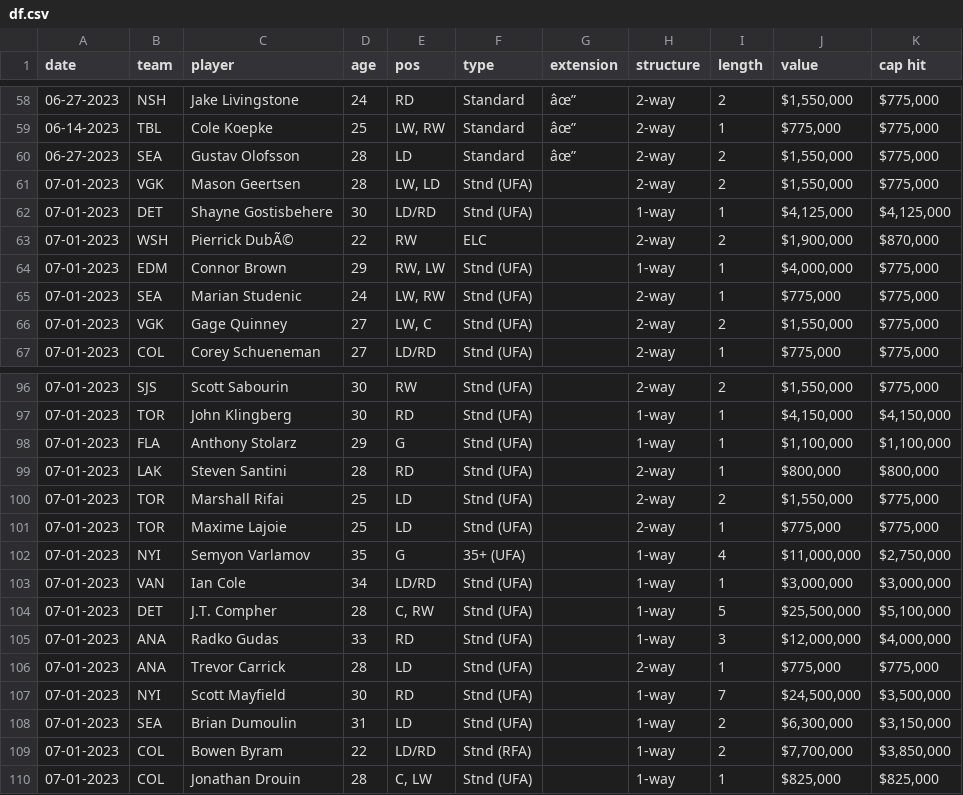
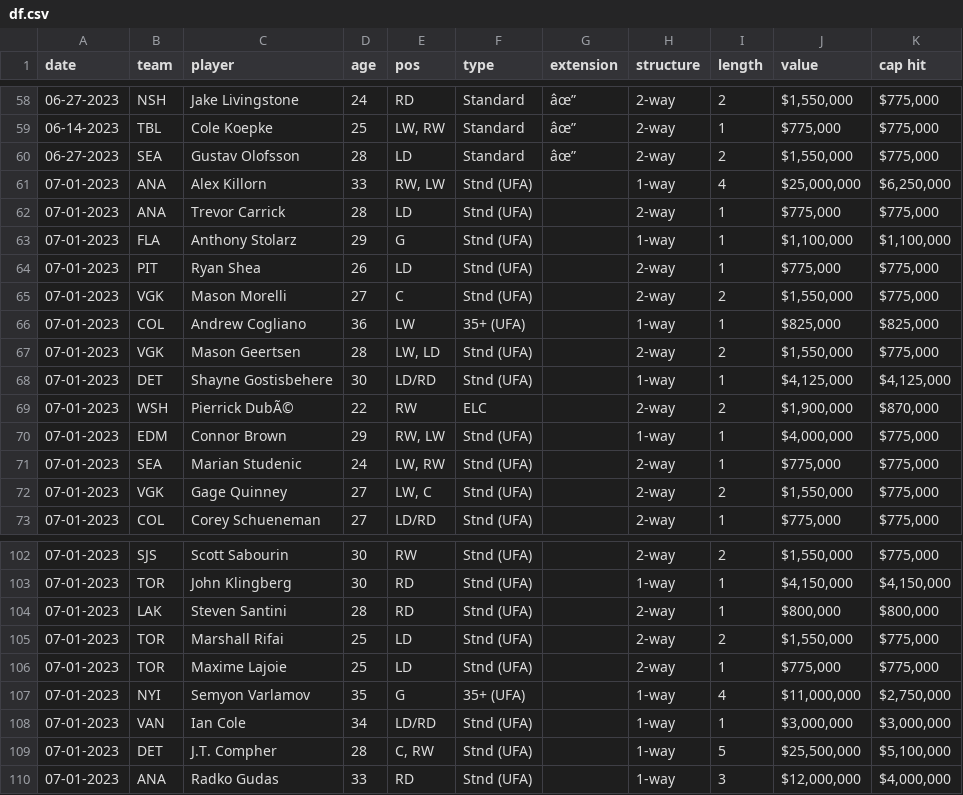
Before and after one commit to cassario/matchupData, a CSV file: df.csv, drawn as a sheet; only a part is shown, gaps mark what is left out.

```diff
--- a/df.csv
+++ b/df.csv
@@ -60,2 +60,8 @@ date,team,player,age,pos,type,extension,structure,length,value,cap hit
 06-27-2023,SEA,Gustav Olofsson,28,LD,Standard,âœ”,2-way,2,"$1,550,000","$775,000"
+07-01-2023,ANA,Alex Killorn,33,"RW, LW",Stnd (UFA),,1-way,4,"$25,000,000","$6,250,000"
+07-01-2023,ANA,Trevor Carrick,28,LD,Stnd (UFA),,2-way,1,"$775,000","$775,000"
+07-01-2023,FLA,Anthony Stolarz,29,G,Stnd (UFA),,1-way,1,"$1,100,000","$1,100,000"
+07-01-2023,PIT,Ryan Shea,26,LD,Stnd (UFA),,2-way,1,"$775,000","$775,000"
+07-01-2023,VGK,Mason Morelli,27,C,Stnd (UFA),,2-way,2,"$1,550,000","$775,000"
+07-01-2023,COL,Andrew Cogliano,36,LW,35+ (UFA),,1-way,1,"$825,000","$825,000"
 07-01-2023,VGK,Mason Geertsen,28,"LW, LD",Stnd (UFA),,2-way,2,"$1,550,000","$775,000"
@@ -97,3 +103,2 @@ date,team,player,age,pos,type,extension,structure,length,value,cap hit
 07-01-2023,TOR,John Klingberg,30,RD,Stnd (UFA),,1-way,1,"$4,150,000","$4,150,000"
-07-01-2023,FLA,Anthony Stolarz,29,G,Stnd (UFA),,1-way,1,"$1,100,000","$1,100,000"
 07-01-2023,LAK,Steven Santini,28,RD,Stnd (UFA),,2-way,1,"$800,000","$800,000"
@@ -105,6 +110 @@ date,team,player,age,pos,type,extension,structure,length,value,cap hit
 07-01-2023,ANA,Radko Gudas,33,RD,Stnd (UFA),,1-way,3,"$12,000,000","$4,000,000"
-07-01-2023,ANA,Trevor Carrick,28,LD,Stnd (UFA),,2-way,1,"$775,000","$775,000"
-07-01-2023,NYI,Scott Mayfield,30,RD,Stnd (UFA),,1-way,7,"$24,500,000","$3,500,000"
-07-01-2023,SEA,Brian Dumoulin,31,LD,Stnd (UFA),,1-way,2,"$6,300,000","$3,150,000"
-07-01-2023,COL,Bowen Byram,22,LD/RD,Stnd (RFA),,1-way,2,"$7,700,000","$3,850,000"
-07-01-2023,COL,Jonathan Drouin,28,"C, LW",Stnd (UFA),,1-way,1,"$825,000","$825,000"
```
Also changed, not shown: current_contracts.csv, current_salary_cap_snapshot.csv, 3 other files.
